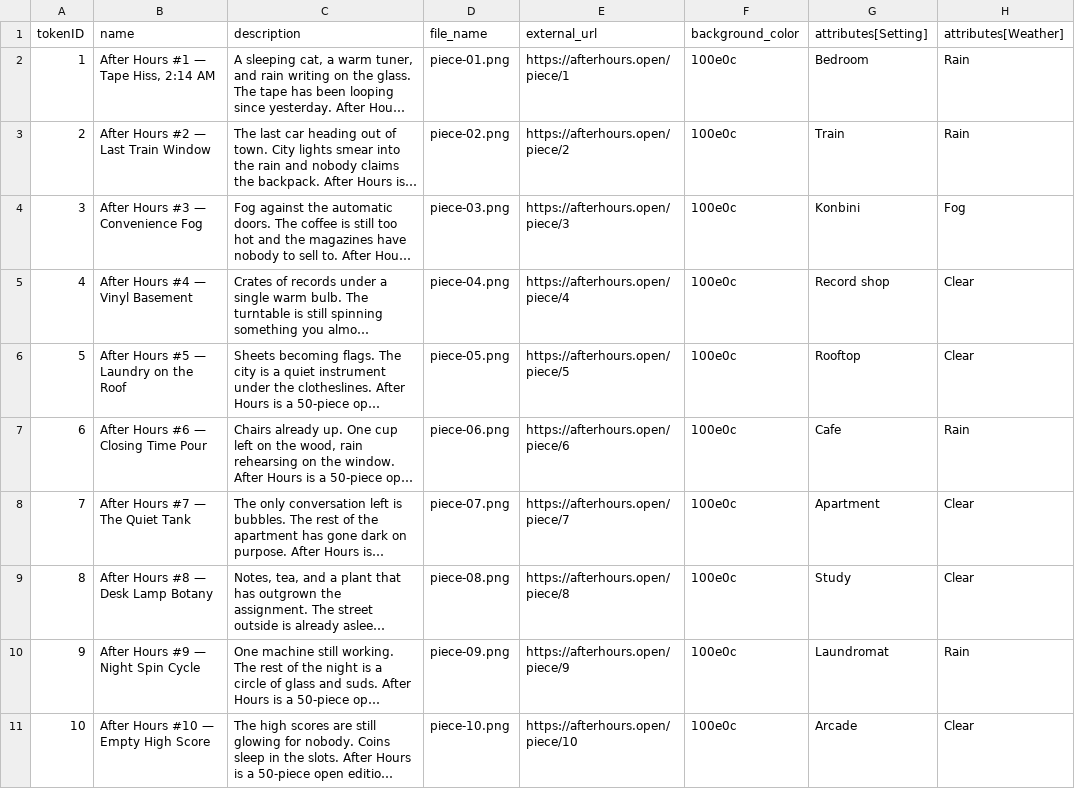
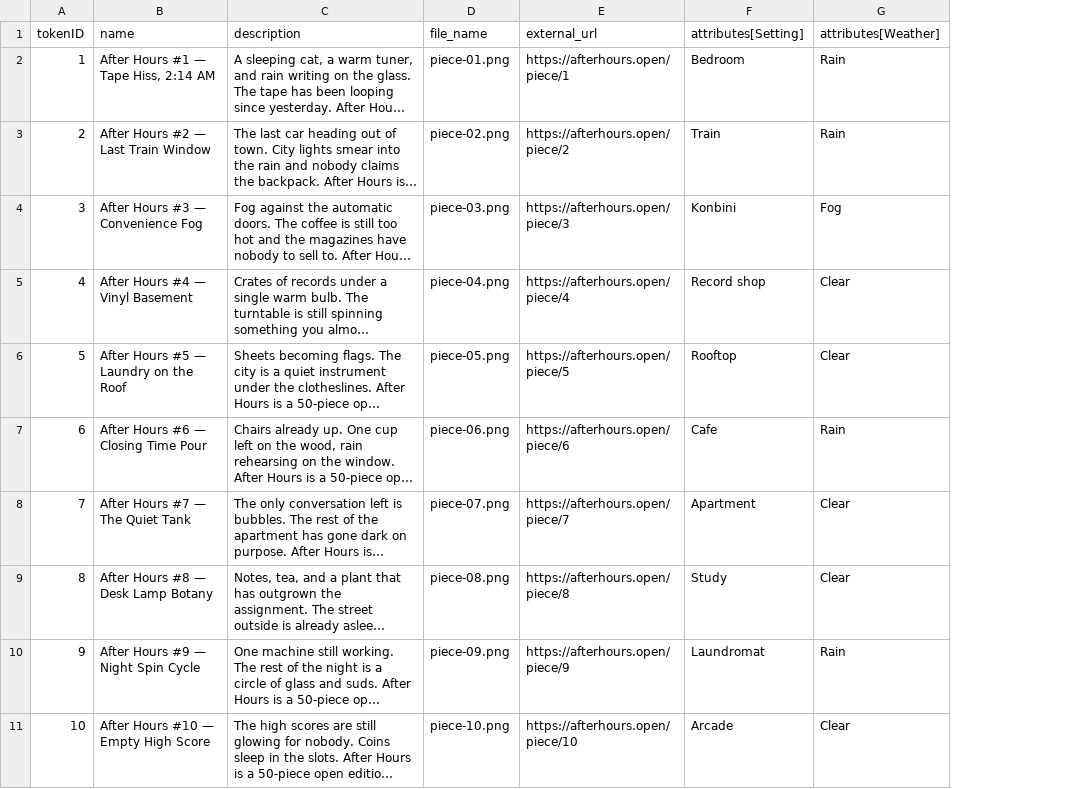
Before and after one commit to chiku524/after-hours, a CSV file: public/collection/metadata.csv, drawn as a sheet; only a part is shown; long unchanged cells end in …; the diff names each change by its address in the sheet, - before the commit and + after, or states it on an @@ line.

```diff
--- a/public/collection/metadata.csv
+++ b/public/collection/metadata.csv
-column F (background_color), rows 2-11: all 100e0c
```
Also changed, not shown: 1 other file.
